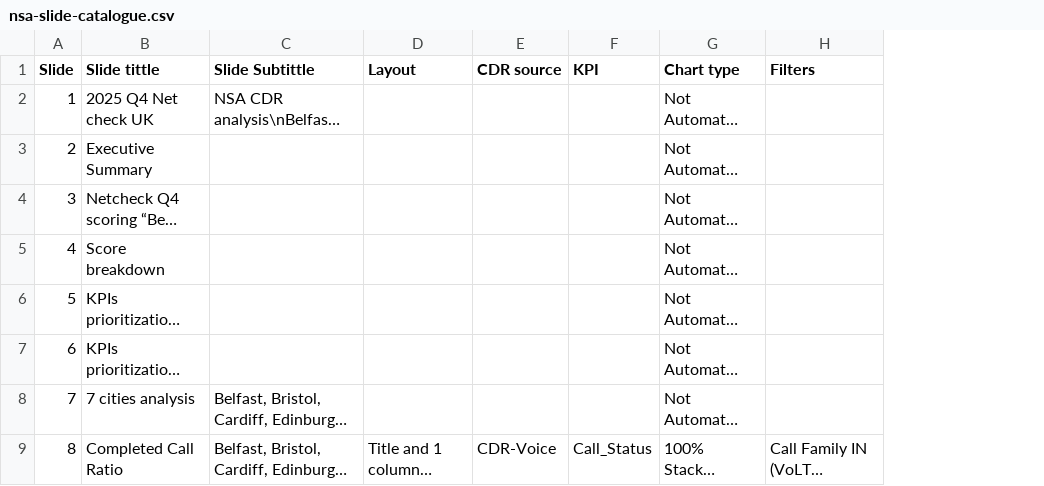
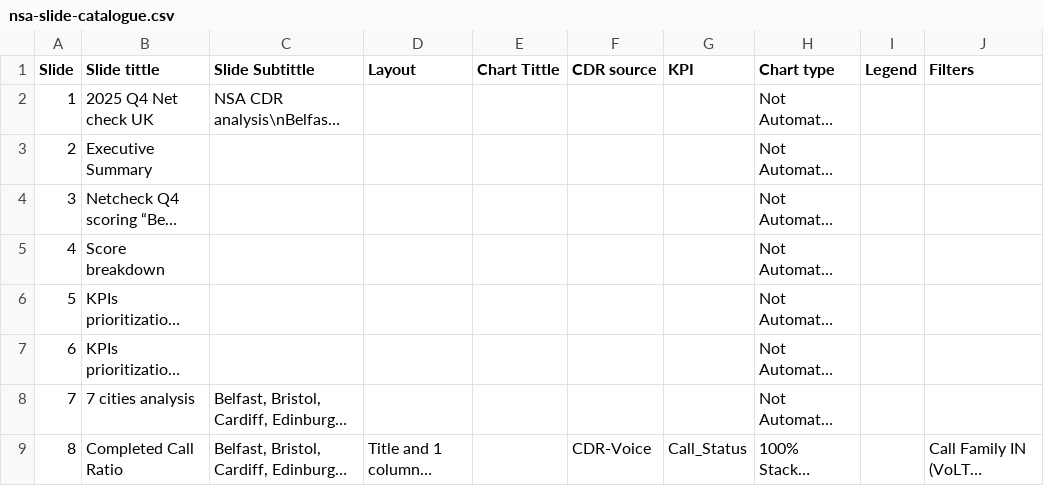
Before and after one commit to jaimetur/DashboardAnalytic, a CSV file: assets/ppt-slides-catalog/nsa-slide-catalogue.csv, drawn as a sheet; only a part is shown; long unchanged cells end in …; the diff names each change by its address in the sheet, - before the commit and + after, or states it on an @@ line.

Commit message:
- Extended NSA and SA Slide Catalogue CSVs with **Chart Tittle** and **Legend**. Chart titles drive the generated chart heading; comma-separated legend labels replace generated series/state captions in display order. Existing catalogue schemas remain import-compatible.

```diff
--- a/assets/ppt-slides-catalog/nsa-slide-catalogue.csv
+++ b/assets/ppt-slides-catalog/nsa-slide-catalogue.csv
+column E (Chart Tittle), empty
+column I (Legend), empty
```
Also changed, not shown: assets/ppt-slides-catalog/sa-slide-catalogue.csv, 4 other files.
